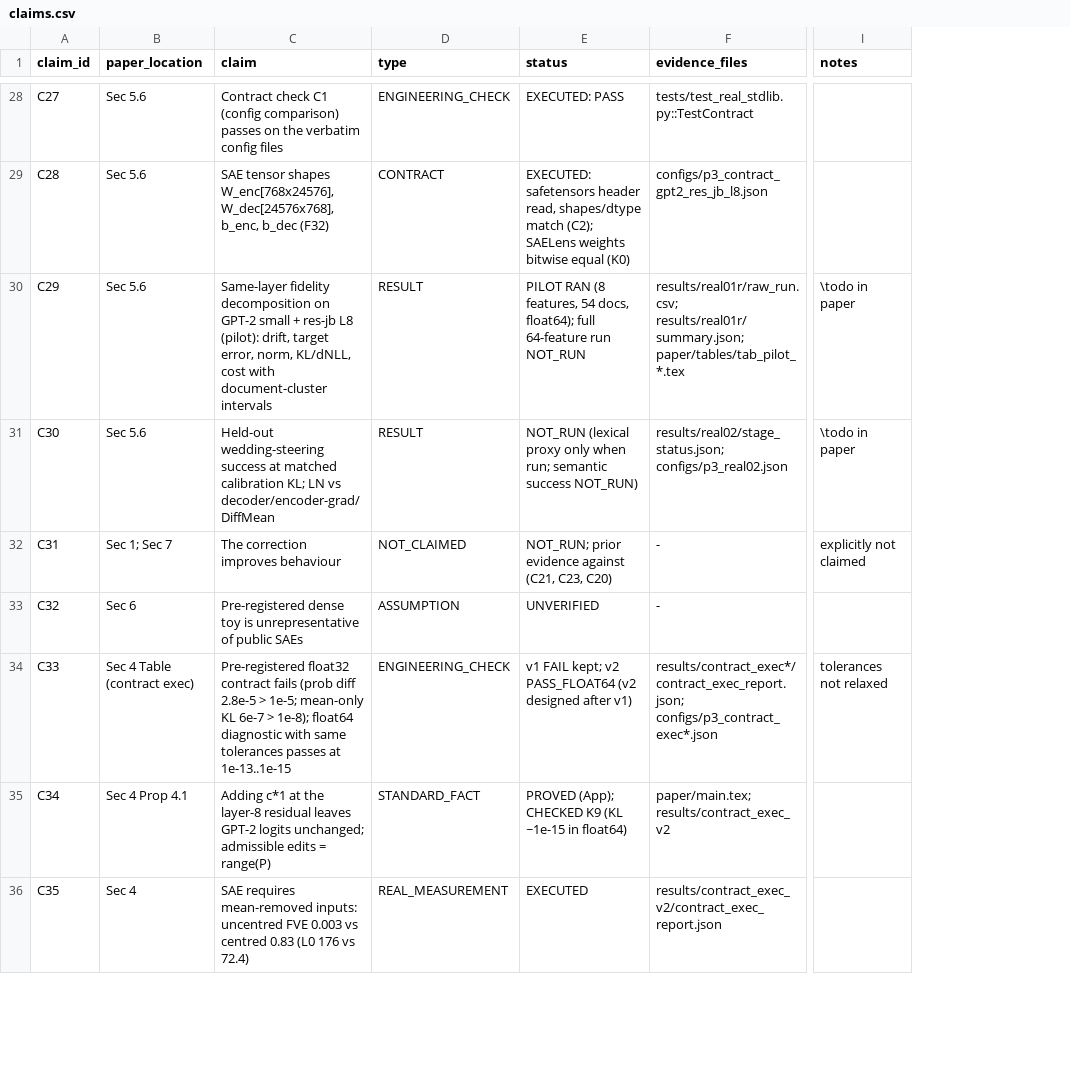
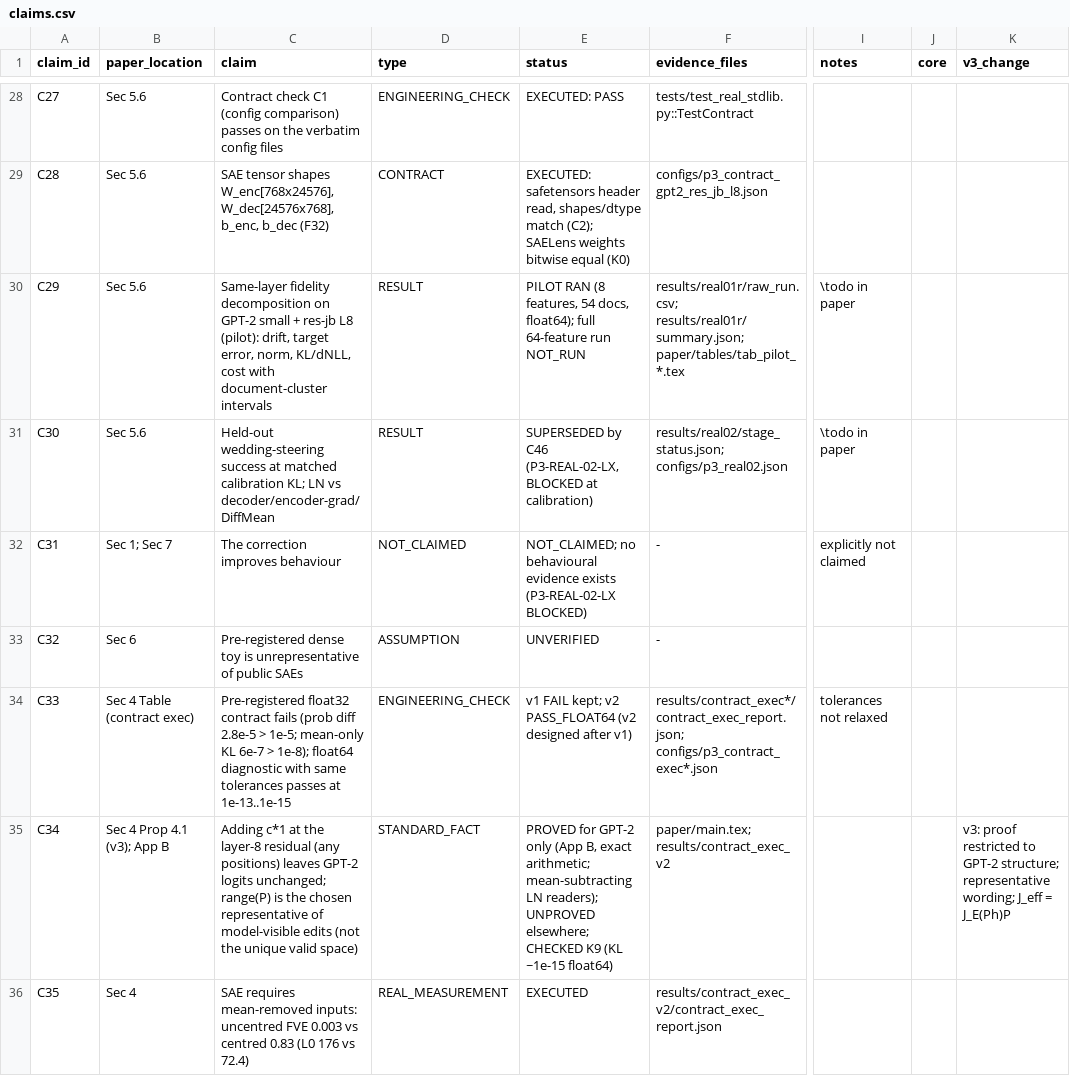
Before and after one commit to donggil113/Encoder-Consistent-Interventions-for-Language-Models, a CSV file: paper/claims.csv, drawn as a sheet; only a part is shown, gaps mark what is left out; the diff covers the shown part only; the diff names each change by its address in the sheet, - before the commit and + after, or states it on an @@ line.

```diff
--- a/paper/claims.csv
+++ b/paper/claims.csv
+column J (core), empty
+column K (v3_change), row 35: v3: proof restricted to GPT-2 structure; representative wording; J_eff = J_E(Ph)P
-E31 (status): NOT_RUN (lexical proxy only when run; semantic success NOT_RUN)
+E31 (status): SUPERSEDED by C46 (P3-REAL-02-LX, BLOCKED at calibration)
-E32 (status): NOT_RUN; prior evidence against (C21, C23, C20)
+E32 (status): NOT_CLAIMED; no behavioural evidence exists (P3-REAL-02-LX BLOCKED)
-B35 (paper_location): Sec 4 Prop 4.1
+B35 (paper_location): Sec 4 Prop 4.1 (v3); App B
-C35 (claim): …layer-8 residual leaves GPT-2 logits unchanged; admissible edits = range(P)
+C35 (claim): …layer-8 residual (any positions) leaves GPT-2 logits unchanged; range(P) is the chosen representative of model-visible edits (not the unique valid space)
-E35 (status): PROVED (App); CHECKED K9 (KL ~1e-15 in float64)
+E35 (status): PROVED for GPT-2 only (App B, exact arithmetic; mean-subtracting LN readers); UNPROVED elsewhere; CHECKED K9 (KL ~1e-15 float64)
```
Also changed, not shown: 7 added rows and 9 edited cells elsewhere in this file, 21 other files.
